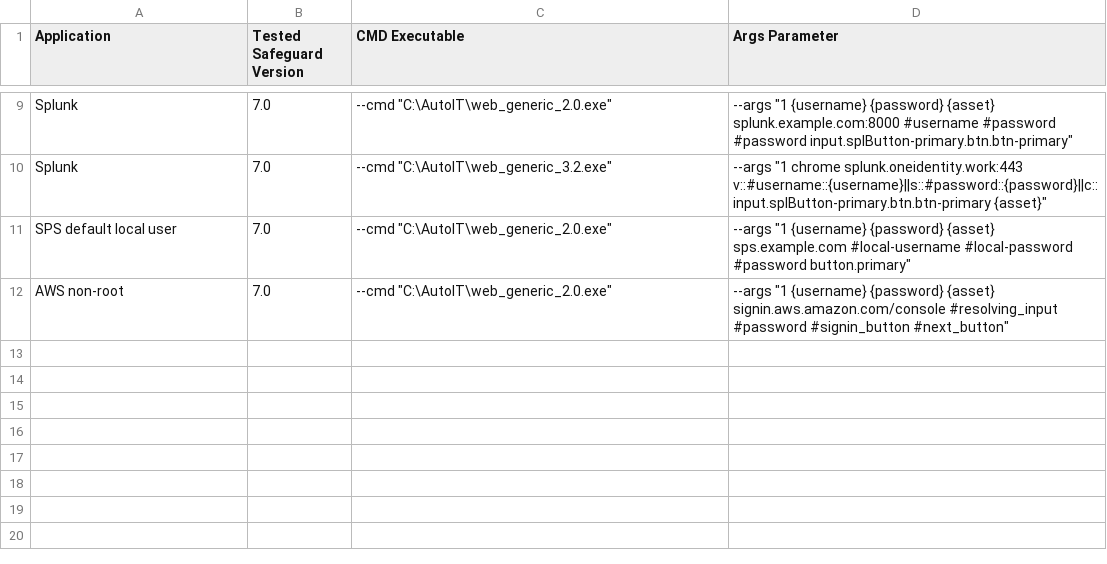
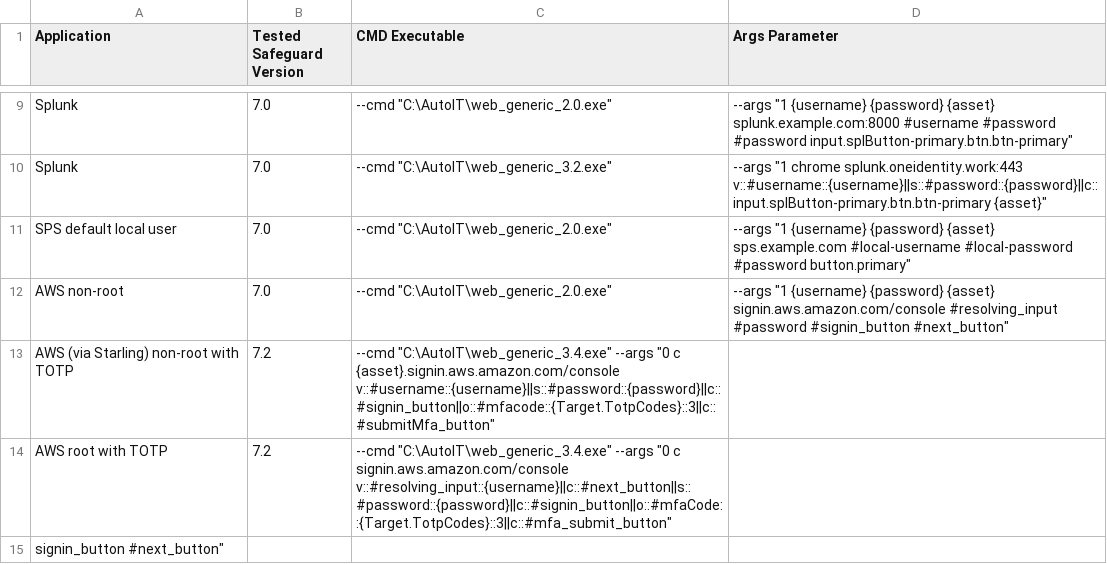
Before and after one commit to OneIdentity/SafeguardAutomation, a CSV file: RDP Applications/Command Line Examples/AppsSample-7.0.csv, drawn as a sheet; only a part is shown, gaps mark what is left out; the diff names each change by its address in the sheet, - before the commit and + after, or states it on an @@ line.

Commit message:
web_generic support for AWS
- Web_generic: 5. command line argument for {asset} is optional now
- Samples: AWS root and non-root

```diff
--- a/RDP Applications/Command Line Examples/AppsSample-7.0.csv
+++ b/RDP Applications/Command Line Examples/AppsSample-7.0.csv
+row 13: AWS (via Starling) non-root with TOTP | 7.2 | --cmd "C:\AutoIT\web_generic_3.4.exe" --args "0 c {asset}.signin.aws.amazon.com/console v::#username::{username}||s::#password::{password}||c::#signin_button||o::#mfacode::{Target.TotpCodes}::3||c::#submitMfa_button"
+row 14: AWS root with TOTP | 7.2 | --cmd "C:\AutoIT\web_generic_3.4.exe" --args "0 c signin.aws.amazon.com/console v::#resolving_input::{username}||c::#next_button||s::#password::{password}||c::#signin_button||o::#mfaCode::{Target.TotpCodes}::3||c::#mfa_submit_button"
+row 15: signin_button #next_button"
```
Also changed, not shown: 1 other file.
